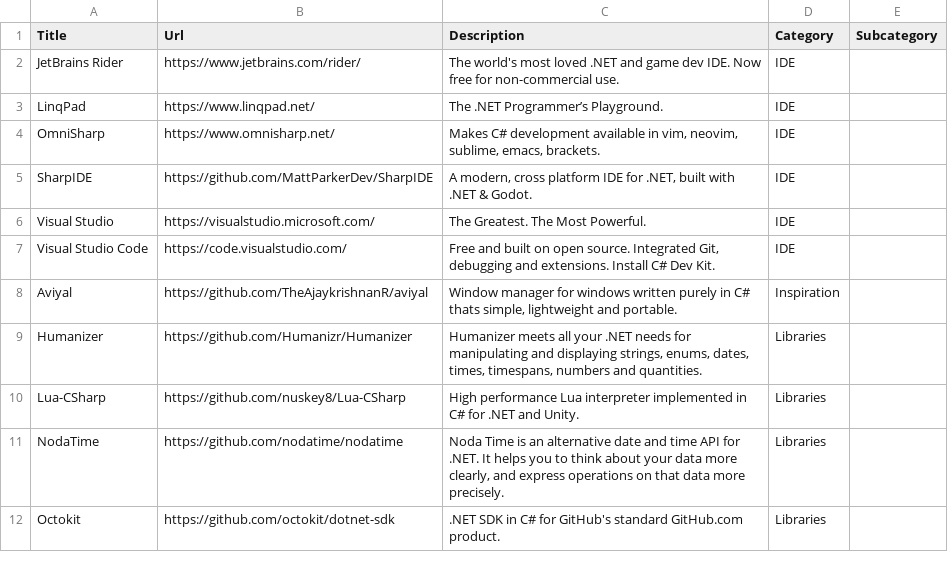
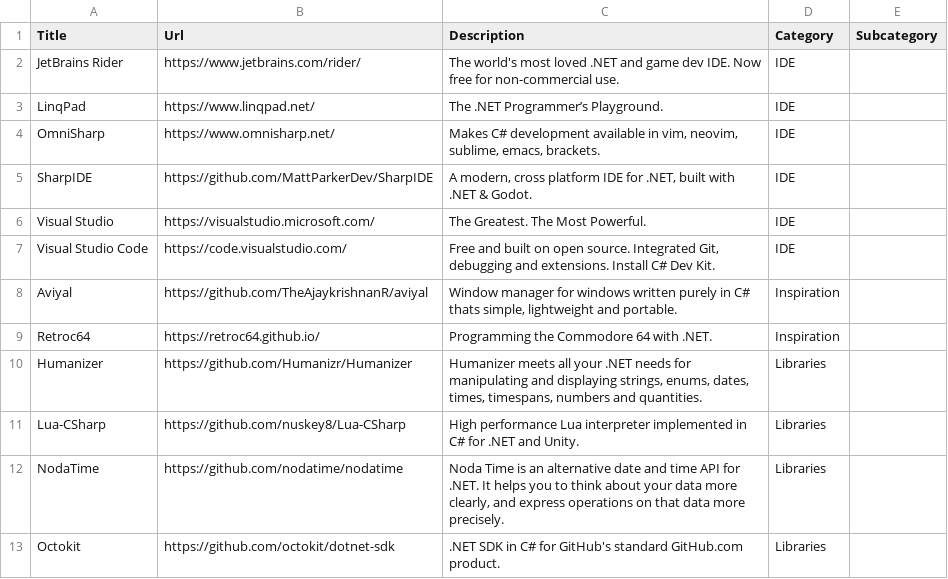
Before and after one commit to aloneguid/awesome-dotnet, a CSV file: links.csv, drawn as a sheet; only a part is shown; the diff names each change by its address in the sheet, - before the commit and + after, or states it on an @@ line.

```diff
--- a/links.csv
+++ b/links.csv
+row 9: Retroc64 | https://retroc64.github.io/ | Programming the Commodore 64 with .NET. | Inspiration
```
Also changed, not shown: 1 other file.
